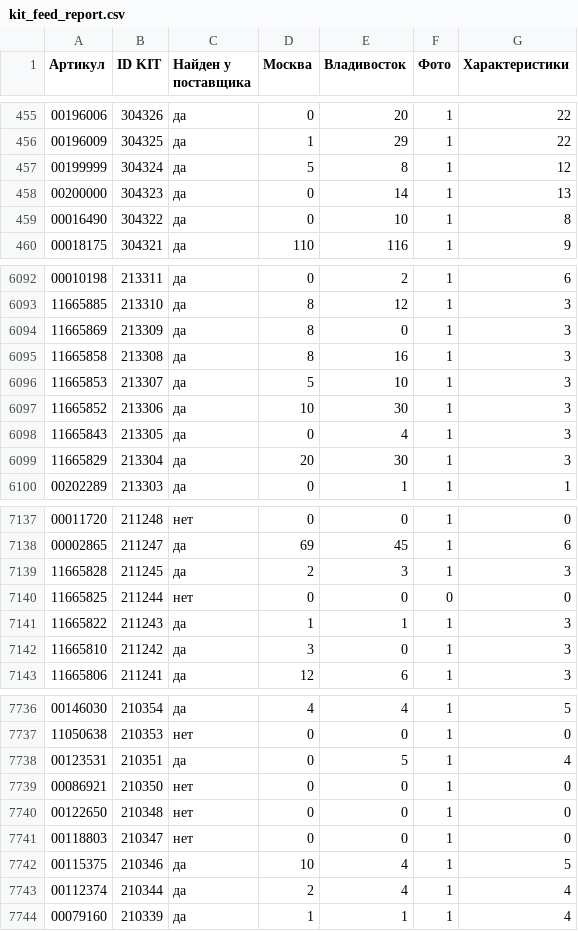
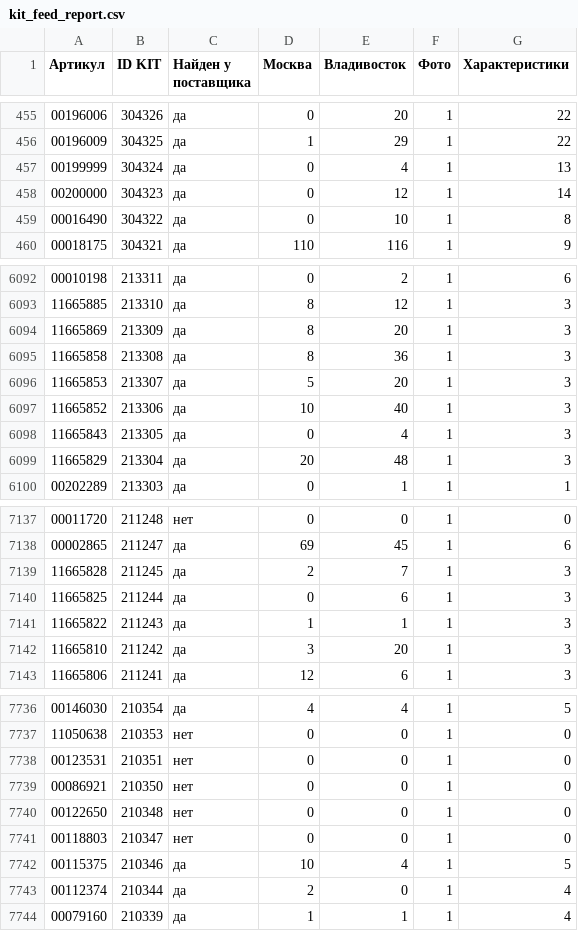
Before and after one commit to maria17-ai/kit-feed, a CSV file: kit_feed_report.csv, drawn as a sheet; only a part is shown, gaps mark what is left out; the diff covers the shown part only.

```diff
--- a/kit_feed_report.csv
+++ b/kit_feed_report.csv
@@ -456,4 +456,4 @@
 00196009;304325;да;1;29;1;22
-00199999;304324;да;5;8;1;12
-00200000;304323;да;0;14;1;13
+00199999;304324;да;0;4;1;13
+00200000;304323;да;0;12;1;14
 00016490;304322;да;0;10;1;8
@@ -6093,8 +6093,8 @@
 11665885;213310;да;8;12;1;3
-11665869;213309;да;8;0;1;3
-11665858;213308;да;8;16;1;3
-11665853;213307;да;5;10;1;3
-11665852;213306;да;10;30;1;3
+11665869;213309;да;8;20;1;3
+11665858;213308;да;8;36;1;3
+11665853;213307;да;5;20;1;3
+11665852;213306;да;10;40;1;3
 11665843;213305;да;0;4;1;3
-11665829;213304;да;20;30;1;3
+11665829;213304;да;20;48;1;3
 00202289;213303;да;0;1;1;1
@@ -7138,6 +7138,6 @@
 00002865;211247;да;69;45;1;6
-11665828;211245;да;2;3;1;3
-11665825;211244;нет;0;0;0;0
+11665828;211245;да;2;7;1;3
+11665825;211244;да;0;6;1;3
 11665822;211243;да;1;1;1;3
-11665810;211242;да;3;0;1;3
+11665810;211242;да;3;20;1;3
 11665806;211241;да;12;6;1;3
@@ -7737,3 +7737,3 @@
 11050638;210353;нет;0;0;1;0
-00123531;210351;да;0;5;1;4
+00123531;210351;нет;0;0;1;0
 00086921;210350;нет;0;0;1;0
@@ -7742,3 +7742,3 @@
 00115375;210346;да;10;4;1;5
-00112374;210344;да;2;4;1;4
+00112374;210344;да;2;0;1;4
 00079160;210339;да;1;1;1;4
```
Also changed, not shown: 156 edited cells elsewhere in this file, 1 other file.
